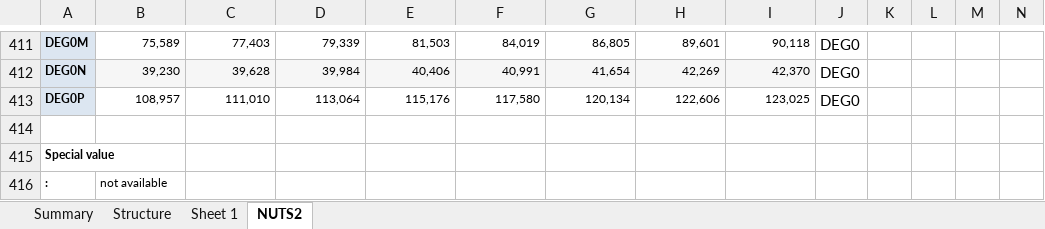
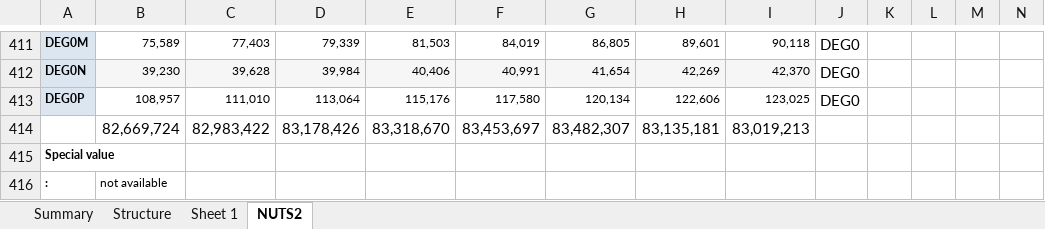
Before and after one commit to SongminYu/render, an Excel workbook: docs/data_prep/population/proj_19rp3_page_spreadsheet.xlsx, sheet NUTS2, drawn as a sheet; only a part is shown, gaps mark what is left out; values as stored, in another font and other column widths than the file's, no borders; rows hold the shown columns only; the diff names each change by its address in the sheet, - before the commit and + after, or states it on an @@ line.

```diff
--- a/docs/data_prep/population/proj_19rp3_page_spreadsheet.xlsx (sheet NUTS2)
+++ b/docs/data_prep/population/proj_19rp3_page_spreadsheet.xlsx (sheet NUTS2)
-row 414: (empty)
+row 414:  | 82,669,724 | 82,983,422 | 83,178,426 | 83,318,670 | 83,453,697 | 83,482,307 | 83,135,181 | 83,019,213
```
Also changed, not shown: docs/data_prep/population/cens_11ag_r3_page_spreadsheet.xlsx, docs/data_prep/population/cens_21agr3_page_spreadsheet.xlsx, 5 other files.
